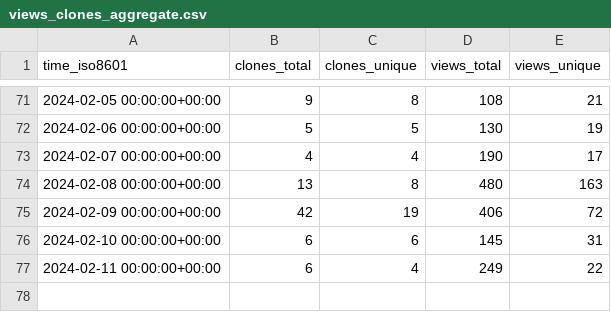
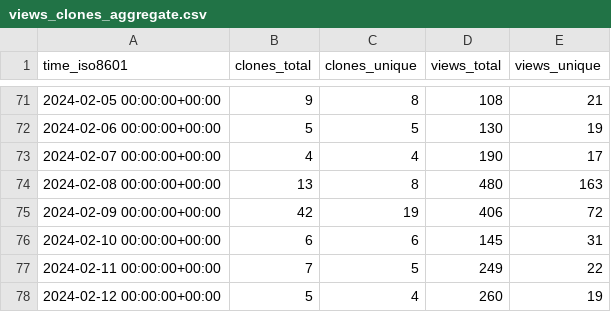
Before and after one commit to joshka/floneum, a CSV file: floneum/floneum/ghrs-data/views_clones_aggregate.csv, drawn as a sheet; only a part is shown, gaps mark what is left out.

```diff
--- a/floneum/floneum/ghrs-data/views_clones_aggregate.csv
+++ b/floneum/floneum/ghrs-data/views_clones_aggregate.csv
@@ -76,2 +76,3 @@ time_iso8601,clones_total,clones_unique,views_total,views_unique
 2024-02-10 00:00:00+00:00,6,6,145,31
-2024-02-11 00:00:00+00:00,6,4,249,22
+2024-02-11 00:00:00+00:00,7,5,249,22
+2024-02-12 00:00:00+00:00,5,4,260,19
```
Also changed, not shown: 1 other file.
